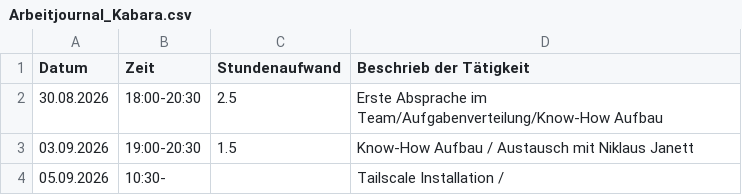
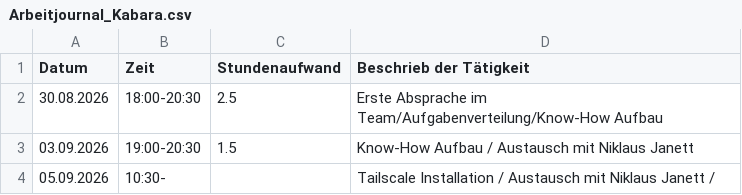
Before and after one commit to niklaus619/TA_V_IoT, a CSV file: Doc/Berichterstattung/Arbeitsjournale/Arbeitjournal_Kabara.csv, drawn as a sheet.

```diff
--- a/Doc/Berichterstattung/Arbeitsjournale/Arbeitjournal_Kabara.csv
+++ b/Doc/Berichterstattung/Arbeitsjournale/Arbeitjournal_Kabara.csv
@@ -3,2 +3,2 @@ Datum,Zeit,Stundenaufwand,Beschrieb der Tätigkeit
 03.09.2026,19:00-20:30,1.5,Know-How Aufbau / Austausch mit Niklaus Janett
-05.09.2026,10:30-,,Tailscale Installation /
+05.09.2026,10:30-,,Tailscale Installation / Austausch mit Niklaus Janett /
```
Also changed, not shown: 1 other file.
